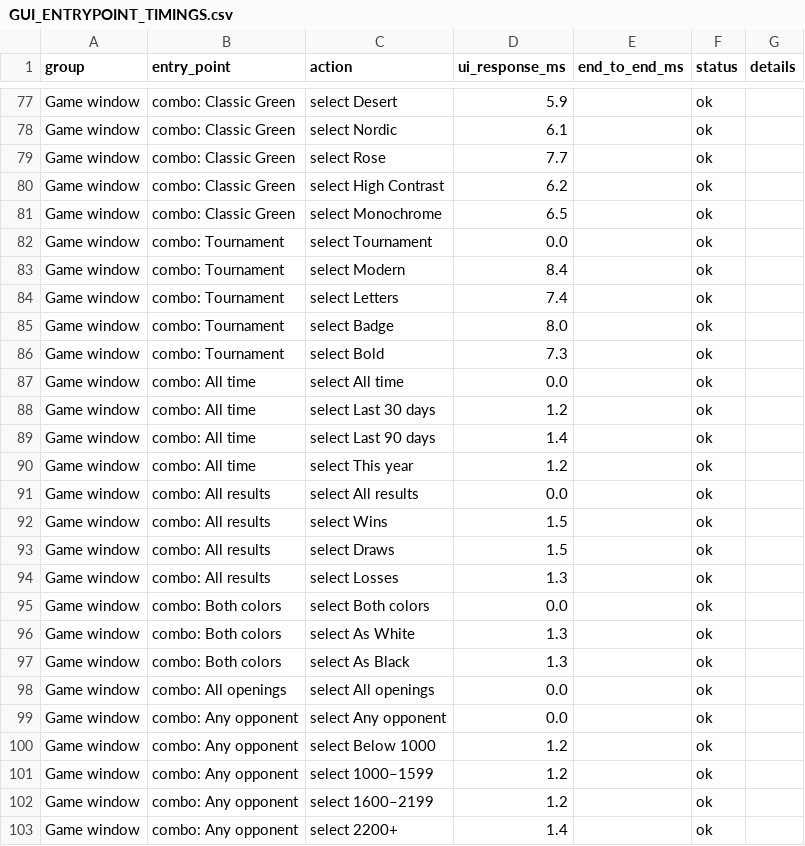
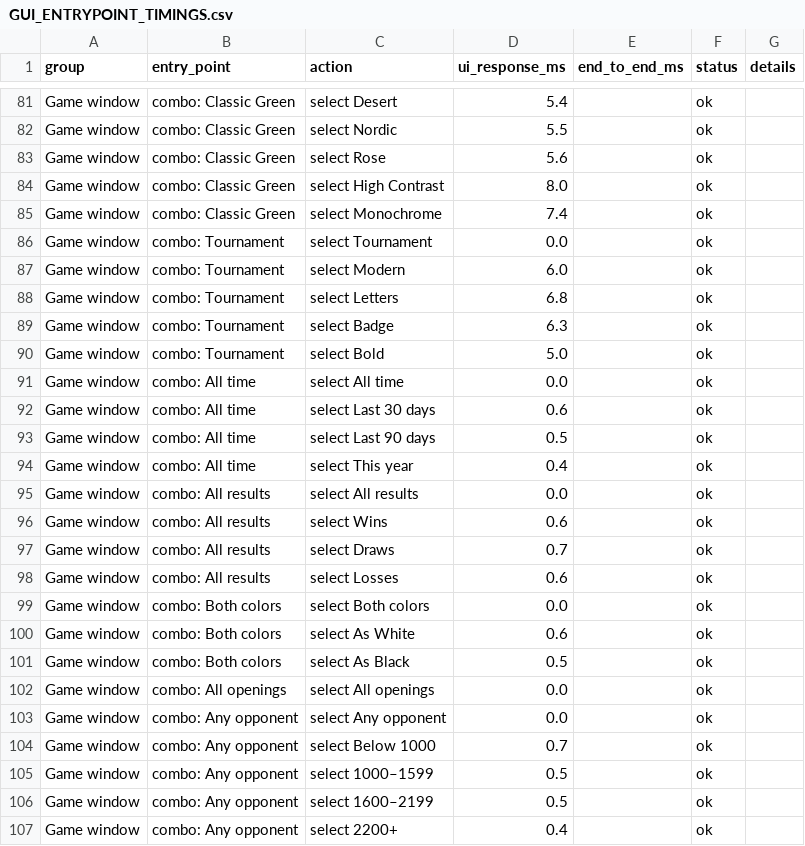
Before and after one commit to JIMMYJAMTHEVERYFATMAN/Chess, a CSV file: GUI_ENTRYPOINT_TIMINGS.csv, drawn as a sheet; only a part is shown, gaps mark what is left out; addresses are those after the commit; the diff covers the shown part only; the diff names each change by its address in the sheet, - before the commit and + after, or states it on an @@ line.

```diff
--- a/GUI_ENTRYPOINT_TIMINGS.csv
+++ b/GUI_ENTRYPOINT_TIMINGS.csv
-D81 (ui_response_ms): 5.9
+D81 (ui_response_ms): 5.4
-D82 (ui_response_ms): 6.1
+D82 (ui_response_ms): 5.5
-D83 (ui_response_ms): 7.7
+D83 (ui_response_ms): 5.6
-D84 (ui_response_ms): 6.2
+D84 (ui_response_ms): 8.0
-D85 (ui_response_ms): 6.5
+D85 (ui_response_ms): 7.4
-D87 (ui_response_ms): 8.4
+D87 (ui_response_ms): 6.0
-D88 (ui_response_ms): 7.4
+D88 (ui_response_ms): 6.8
-D89 (ui_response_ms): 8.0
+D89 (ui_response_ms): 6.3
-D90 (ui_response_ms): 7.3
+D90 (ui_response_ms): 5.0
-D92 (ui_response_ms): 1.2
+D92 (ui_response_ms): 0.6
-D93 (ui_response_ms): 1.4
+D93 (ui_response_ms): 0.5
-D94 (ui_response_ms): 1.2
+D94 (ui_response_ms): 0.4
-D96 (ui_response_ms): 1.5
+D96 (ui_response_ms): 0.6
-D97 (ui_response_ms): 1.5
+D97 (ui_response_ms): 0.7
-D98 (ui_response_ms): 1.3
+D98 (ui_response_ms): 0.6
-D100 (ui_response_ms): 1.3
+D100 (ui_response_ms): 0.6
-D101 (ui_response_ms): 1.3
+D101 (ui_response_ms): 0.5
-D104 (ui_response_ms): 1.2
+D104 (ui_response_ms): 0.7
-D105:D106 (ui_response_ms): 1.2
+D105:D106 (ui_response_ms): 0.5
-D107 (ui_response_ms): 1.4
+D107 (ui_response_ms): 0.4
```
Also changed, not shown: 5 added rows and 149 edited cells elsewhere in this file, 10 other files.
